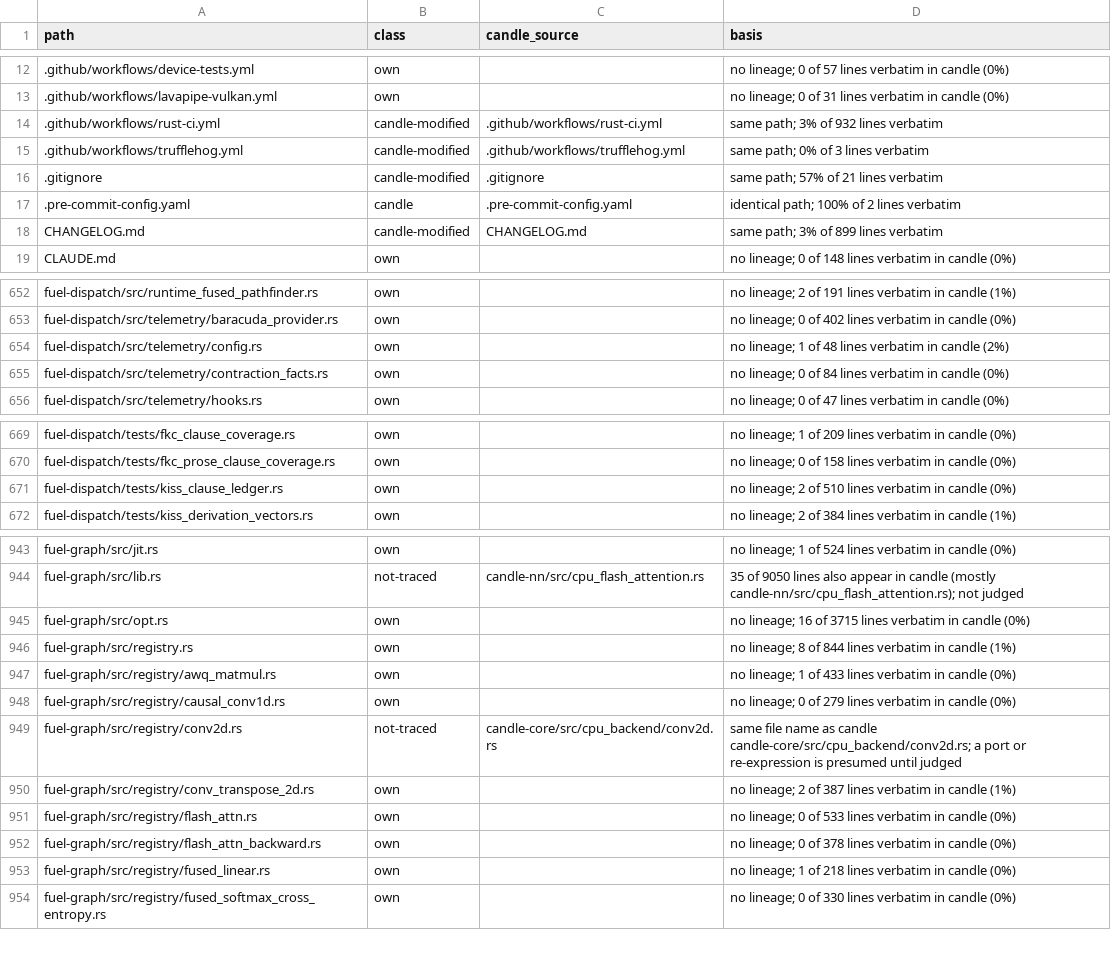
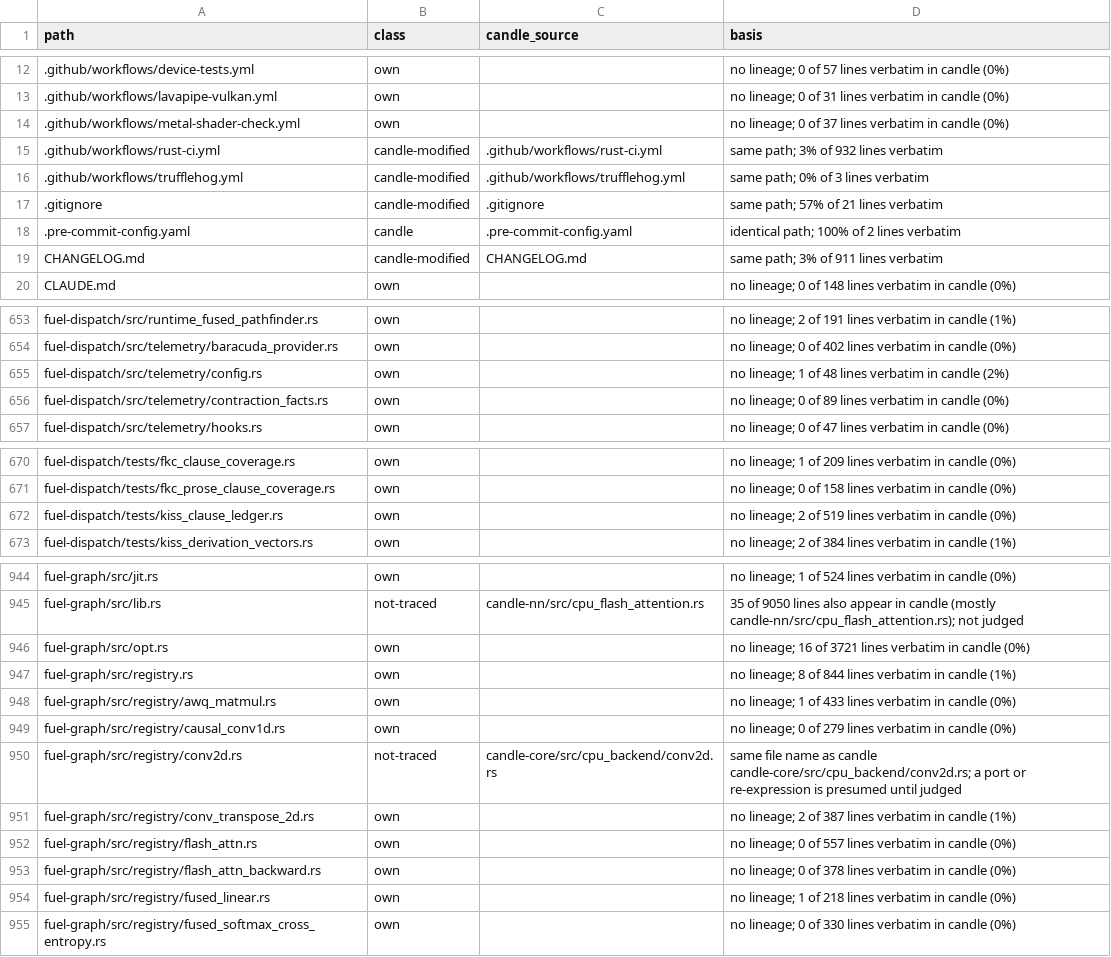
Before and after one commit to ThinkersJournal/fuel, a TSV file: docs/provenance/FILES.tsv, drawn as a sheet; only a part is shown, gaps mark what is left out; the diff covers the shown part only.

```diff
--- a/docs/provenance/FILES.tsv
+++ b/docs/provenance/FILES.tsv
@@ -13,2 +13,3 @@ path	class	candle_source	basis
 .github/workflows/lavapipe-vulkan.yml	own		no lineage; 0 of 31 lines verbatim in candle (0%)
+.github/workflows/metal-shader-check.yml	own		no lineage; 0 of 37 lines verbatim in candle (0%)
 .github/workflows/rust-ci.yml	candle-modified	.github/workflows/rust-ci.yml	same path; 3% of 932 lines verbatim
@@ -17,3 +18,3 @@ path	class	candle_source	basis
 .pre-commit-config.yaml	candle	.pre-commit-config.yaml	identical path; 100% of 2 lines verbatim
-CHANGELOG.md	candle-modified	CHANGELOG.md	same path; 3% of 899 lines verbatim
+CHANGELOG.md	candle-modified	CHANGELOG.md	same path; 3% of 911 lines verbatim
 CLAUDE.md	own		no lineage; 0 of 148 lines verbatim in candle (0%)
@@ -654,3 +655,3 @@ fuel-dispatch/src/telemetry/baracuda_provider.rs	own		no lineage; 0 of 402 lines
 fuel-dispatch/src/telemetry/config.rs	own		no lineage; 1 of 48 lines verbatim in candle (2%)
-fuel-dispatch/src/telemetry/contraction_facts.rs	own		no lineage; 0 of 84 lines verbatim in candle (0%)
+fuel-dispatch/src/telemetry/contraction_facts.rs	own		no lineage; 0 of 89 lines verbatim in candle (0%)
 fuel-dispatch/src/telemetry/hooks.rs	own		no lineage; 0 of 47 lines verbatim in candle (0%)
@@ -670,3 +671,3 @@ fuel-dispatch/tests/fkc_clause_coverage.rs	own		no lineage; 1 of 209 lines verba
 fuel-dispatch/tests/fkc_prose_clause_coverage.rs	own		no lineage; 0 of 158 lines verbatim in candle (0%)
-fuel-dispatch/tests/kiss_clause_ledger.rs	own		no lineage; 2 of 510 lines verbatim in candle (0%)
+fuel-dispatch/tests/kiss_clause_ledger.rs	own		no lineage; 2 of 519 lines verbatim in candle (0%)
 fuel-dispatch/tests/kiss_derivation_vectors.rs	own		no lineage; 2 of 384 lines verbatim in candle (1%)
@@ -944,3 +945,3 @@ fuel-graph/src/jit.rs	own		no lineage; 1 of 524 lines verbatim in candle (0%)
 fuel-graph/src/lib.rs	not-traced	candle-nn/src/cpu_flash_attention.rs	35 of 9050 lines also appear in candle (mostly candle-nn/src/cpu_flash_attention.rs); not judged
-fuel-graph/src/opt.rs	own		no lineage; 16 of 3715 lines verbatim in candle (0%)
+fuel-graph/src/opt.rs	own		no lineage; 16 of 3721 lines verbatim in candle (0%)
 fuel-graph/src/registry.rs	own		no lineage; 8 of 844 lines verbatim in candle (1%)
@@ -950,3 +951,3 @@ fuel-graph/src/registry/conv2d.rs	not-traced	candle-core/src/cpu_backend/conv2d.
 fuel-graph/src/registry/conv_transpose_2d.rs	own		no lineage; 2 of 387 lines verbatim in candle (1%)
-fuel-graph/src/registry/flash_attn.rs	own		no lineage; 0 of 533 lines verbatim in candle (0%)
+fuel-graph/src/registry/flash_attn.rs	own		no lineage; 0 of 557 lines verbatim in candle (0%)
 fuel-graph/src/registry/flash_attn_backward.rs	own		no lineage; 0 of 378 lines verbatim in candle (0%)
```
Also changed, not shown: 5 edited cells elsewhere in this file, 1 other file.
